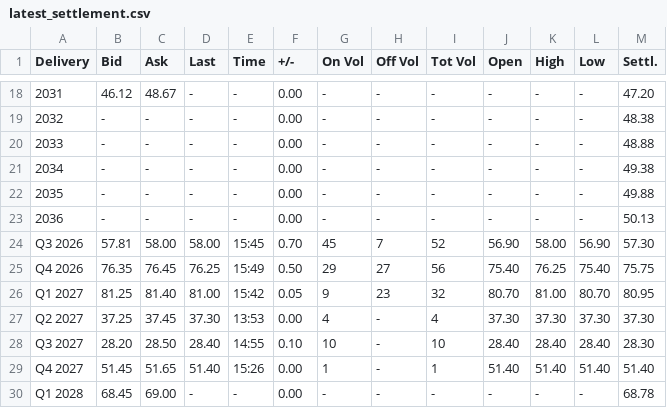
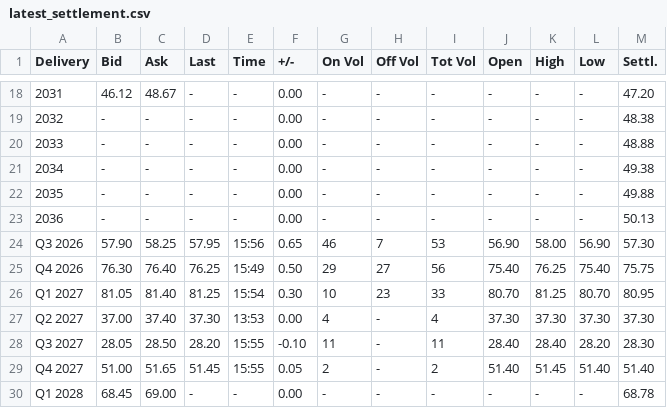
Before and after one commit to rikuisotalus-ux/Euronext-oma, a CSV file: latest_settlement.csv, drawn as a sheet; only a part is shown, gaps mark what is left out; the diff covers the shown part only; the diff names each change by its address in the sheet, - before the commit and + after, or states it on an @@ line.

```diff
--- a/latest_settlement.csv
+++ b/latest_settlement.csv
-B24 (Bid): 57.81
+B24 (Bid): 57.90
-C24 (Ask): 58.00
+C24 (Ask): 58.25
-D24 (Last): 58.00
+D24 (Last): 57.95
-E24 (Time): 15:45
+E24 (Time): 15:56
-F24 (+/-): 0.70
+F24 (+/-): 0.65
-G24 (On Vol): 45
+G24 (On Vol): 46
-I24 (Tot Vol): 52
+I24 (Tot Vol): 53
-B25 (Bid): 76.35
+B25 (Bid): 76.30
-C25 (Ask): 76.45
+C25 (Ask): 76.40
-B26 (Bid): 81.25
+B26 (Bid): 81.05
-D26 (Last): 81.00
+D26 (Last): 81.25
-E26 (Time): 15:42
+E26 (Time): 15:54
-F26 (+/-): 0.05
+F26 (+/-): 0.30
-G26 (On Vol): 9
+G26 (On Vol): 10
-I26 (Tot Vol): 32
+I26 (Tot Vol): 33
-K26 (High): 81.00
+K26 (High): 81.25
-B27 (Bid): 37.25
+B27 (Bid): 37.00
-C27 (Ask): 37.45
+C27 (Ask): 37.40
-B28 (Bid): 28.20
+B28 (Bid): 28.05
-D28 (Last): 28.40
+D28 (Last): 28.20
-E28 (Time): 14:55
+E28 (Time): 15:55
-F28 (+/-): 0.10
+F28 (+/-): -0.10
-G28 (On Vol): 10
+G28 (On Vol): 11
-I28 (Tot Vol): 10
+I28 (Tot Vol): 11
-L28 (Low): 28.40
+L28 (Low): 28.20
-B29 (Bid): 51.45
+B29 (Bid): 51.00
-D29 (Last): 51.40
+D29 (Last): 51.45
-E29 (Time): 15:26
+E29 (Time): 15:55
-F29 (+/-): 0.00
+F29 (+/-): 0.05
-G29 (On Vol): 1
+G29 (On Vol): 2
-I29 (Tot Vol): 1
+I29 (Tot Vol): 2
-K29 (High): 51.40
+K29 (High): 51.45
```
Also changed, not shown: 30 edited cells elsewhere in this file, historical_fuels.csv, historical_settlement.csv, 4 other files.
